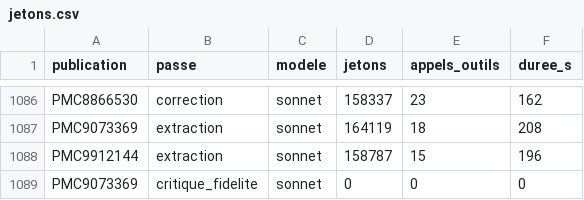
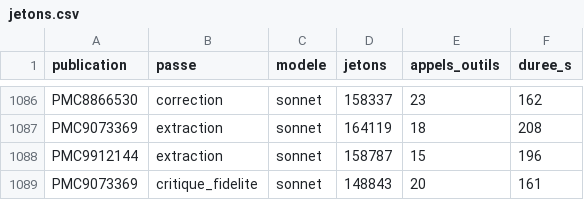
Before and after one commit to TerryChauvin/synthgraph-multi-agent-cloud, a CSV file: audits/jetons.csv, drawn as a sheet; only a part is shown, gaps mark what is left out.

```diff
--- a/audits/jetons.csv
+++ b/audits/jetons.csv
@@ -1088,2 +1088,2 @@ PMC9073369,extraction,sonnet,164119,18,208
 PMC9912144,extraction,sonnet,158787,15,196
-PMC9073369,critique_fidelite,sonnet,0,0,0
+PMC9073369,critique_fidelite,sonnet,148843,20,161
```
Also changed, not shown: 2 other files.
